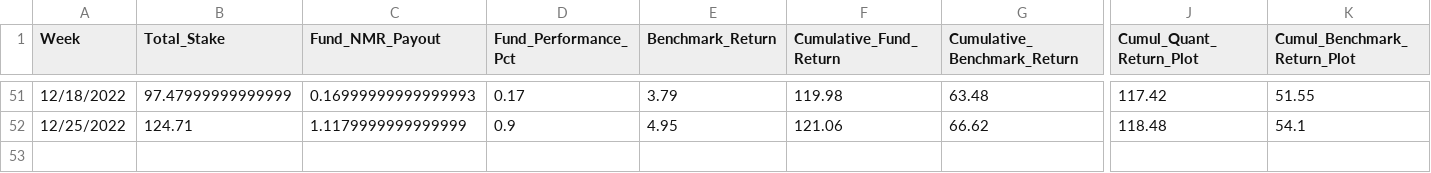
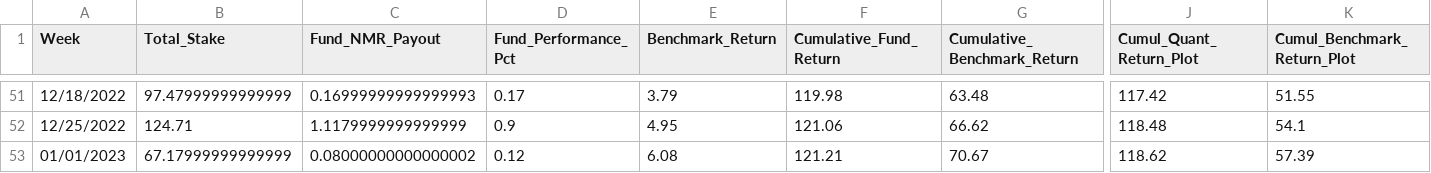
Before and after one commit to ptlorenz/hyphy-capital.com, a CSV file: Newest_YTD_Plot_Fund_Analysis.csv, drawn as a sheet; only a part is shown, gaps mark what is left out; rows hold the shown columns only; the diff names each change by its address in the sheet, - before the commit and + after, or states it on an @@ line.

Commit message:
Numerai Round 389 Update

```diff
--- a/Newest_YTD_Plot_Fund_Analysis.csv
+++ b/Newest_YTD_Plot_Fund_Analysis.csv
+row 53: 01/01/2023 | 67.17999999999999 | 0.08000000000000002 | 0.12 | 6.08 | 121.21 | 70.67 | 118.62 | 57.39
```
